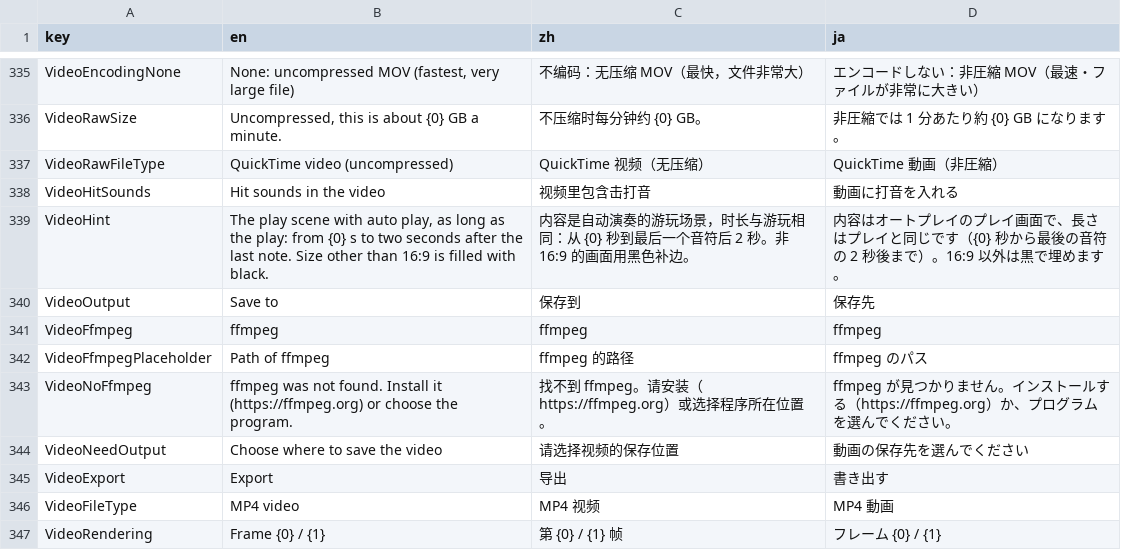
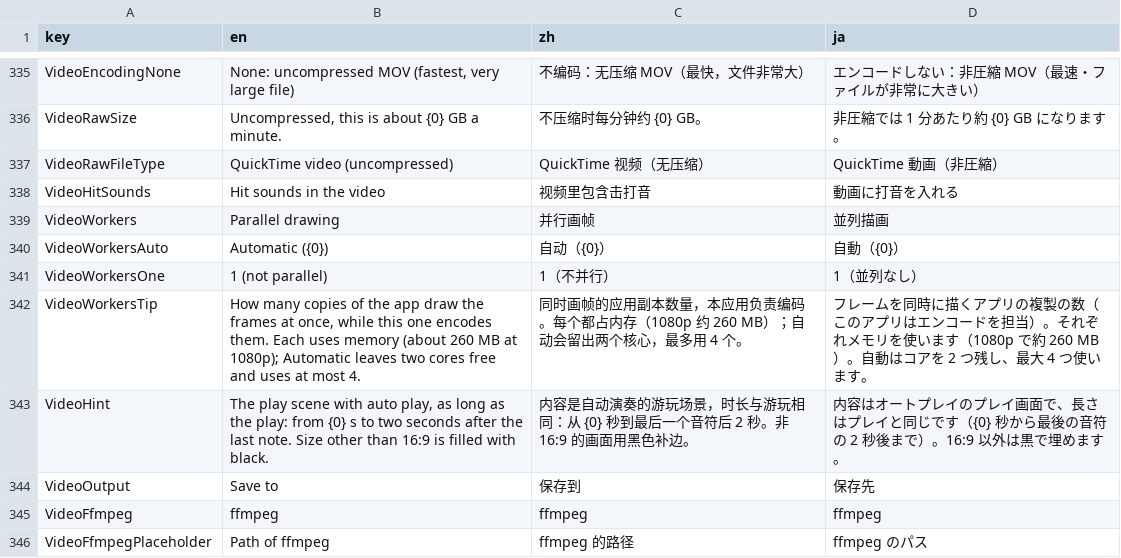
Before and after one commit to OurTaiko/OurTaikoEdit, a CSV file: src/OurTaikoEdit.Core/Localization/Strings.csv, drawn as a sheet; only a part is shown, gaps mark what is left out; the shorter side is filled out with more unchanged rows; the diff names each change by its address in the sheet, - before the commit and + after, or states it on an @@ line.

Commit message:
video: frames drawn in parallel, by copies of the app, on both sides
The export dialog has "Parallel drawing": Automatic, 1 (not parallel) or
2 up to the cores. Automatic is the cores less two, at most 4, within a
quarter of the memory (about 150 MB a copy and 110 MB more per 1080p of
frame) - VideoWorkers, shared, with the browser telling its cores and
memory. The choice is kept (videoWorkers, 0 for Automatic).

Avalonia draws on its UI thread only, one to a process, so the frames are
drawn by more copies of the app: VideoFrames draws from any frame on (the
play run up to it, not drawn), the same frames as drawn in one go, and
VideoExporter.DrawElsewhere hands the job to the host:
- desktop: ProcessFrames starts the program again with --draw-frames,
  headless with Skia, and reads the pieces it asks for from its output;
- browser: Web Workers (frame-worker.js, started from a blob so the app's
  files may come from another origin) each start the same .NET without
  Main (FrameWorker), and video.js puts their frames in order for
  WebCodecs.
Either falls back to drawing here when its copies do not start.

The EmpErroR, 1080p60: the web 208 s -> about 80 s with 4 workers; the
desktop veryfast 39 -> 32 s, medium 47 -> 45 s (x264 is the rest). The
videos drawn by 1 and 4 copies are the same frames.

```diff
--- a/src/OurTaikoEdit.Core/Localization/Strings.csv
+++ b/src/OurTaikoEdit.Core/Localization/Strings.csv
+row 339: VideoWorkers | Parallel drawing | 并行画帧 | 並列描画
+row 340: VideoWorkersAuto | Automatic ({0}) | 自动（{0}） | 自動（{0}）
+row 341: VideoWorkersOne | 1 (not parallel) | 1（不并行） | 1（並列なし）
+row 342: VideoWorkersTip | How many copies of the app draw the frames at once, while this one encodes them. Each uses memory (about 260 MB at 1080p); Automatic leaves two cores free and uses at most 4. | 同时画帧的应用副本数量，本应用负责编码。每个都占内存（1080p 约 260 MB）；自动会留出两个核心，最多用 4 个。 | フレームを同時に描くアプリの複製の数（このアプリはエンコードを担当）。それぞれメモリを使います（1080p で約 260 MB）。自動はコアを 2 つ残し、最大 4 つ使います。
```
Also changed, not shown: 19 other files.
